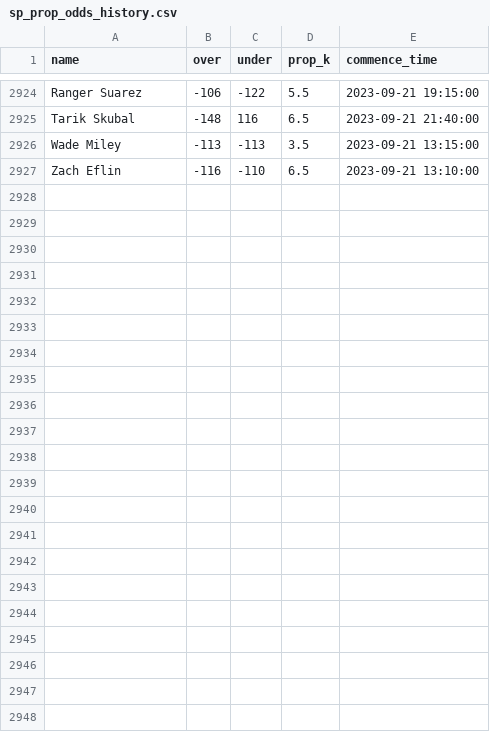
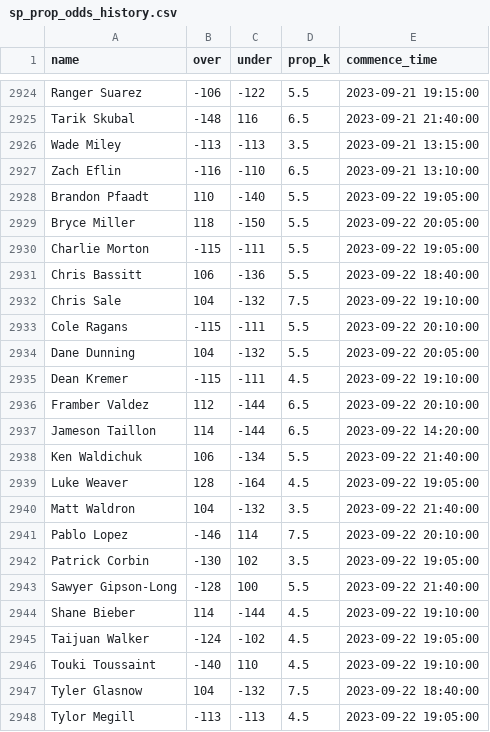
Before and after one commit to amaizehayes/sp-k-prediction-app, a CSV file: output/sp_prop_odds_history.csv, drawn as a sheet; only a part is shown, gaps mark what is left out; the diff names each change by its address in the sheet, - before the commit and + after, or states it on an @@ line.

```diff
--- a/output/sp_prop_odds_history.csv
+++ b/output/sp_prop_odds_history.csv
+row 2928: Brandon Pfaadt | 110 | -140 | 5.5 | 2023-09-22 19:05:00
+row 2929: Bryce Miller | 118 | -150 | 5.5 | 2023-09-22 20:05:00
+row 2930: Charlie Morton | -115 | -111 | 5.5 | 2023-09-22 19:05:00
+row 2931: Chris Bassitt | 106 | -136 | 5.5 | 2023-09-22 18:40:00
+row 2932: Chris Sale | 104 | -132 | 7.5 | 2023-09-22 19:10:00
+row 2933: Cole Ragans | -115 | -111 | 5.5 | 2023-09-22 20:10:00
+row 2934: Dane Dunning | 104 | -132 | 5.5 | 2023-09-22 20:05:00
+row 2935: Dean Kremer | -115 | -111 | 4.5 | 2023-09-22 19:10:00
+row 2936: Framber Valdez | 112 | -144 | 6.5 | 2023-09-22 20:10:00
+row 2937: Jameson Taillon | 114 | -144 | 6.5 | 2023-09-22 14:20:00
+row 2938: Ken Waldichuk | 106 | -134 | 5.5 | 2023-09-22 21:40:00
+row 2939: Luke Weaver | 128 | -164 | 4.5 | 2023-09-22 19:05:00
+row 2940: Matt Waldron | 104 | -132 | 3.5 | 2023-09-22 21:40:00
+row 2941: Pablo Lopez | -146 | 114 | 7.5 | 2023-09-22 20:10:00
+row 2942: Patrick Corbin | -130 | 102 | 3.5 | 2023-09-22 19:05:00
+row 2943: Sawyer Gipson-Long | -128 | 100 | 5.5 | 2023-09-22 21:40:00
+row 2944: Shane Bieber | 114 | -144 | 4.5 | 2023-09-22 19:10:00
+row 2945: Taijuan Walker | -124 | -102 | 4.5 | 2023-09-22 19:05:00
+row 2946: Touki Toussaint | -140 | 110 | 4.5 | 2023-09-22 19:10:00
+row 2947: Tyler Glasnow | 104 | -132 | 7.5 | 2023-09-22 18:40:00
+row 2948: Tylor Megill | -113 | -113 | 4.5 | 2023-09-22 19:05:00
```
Also changed, not shown: output/probable_starter_history.csv, output/probable_starter_today.csv, 9 other files.
